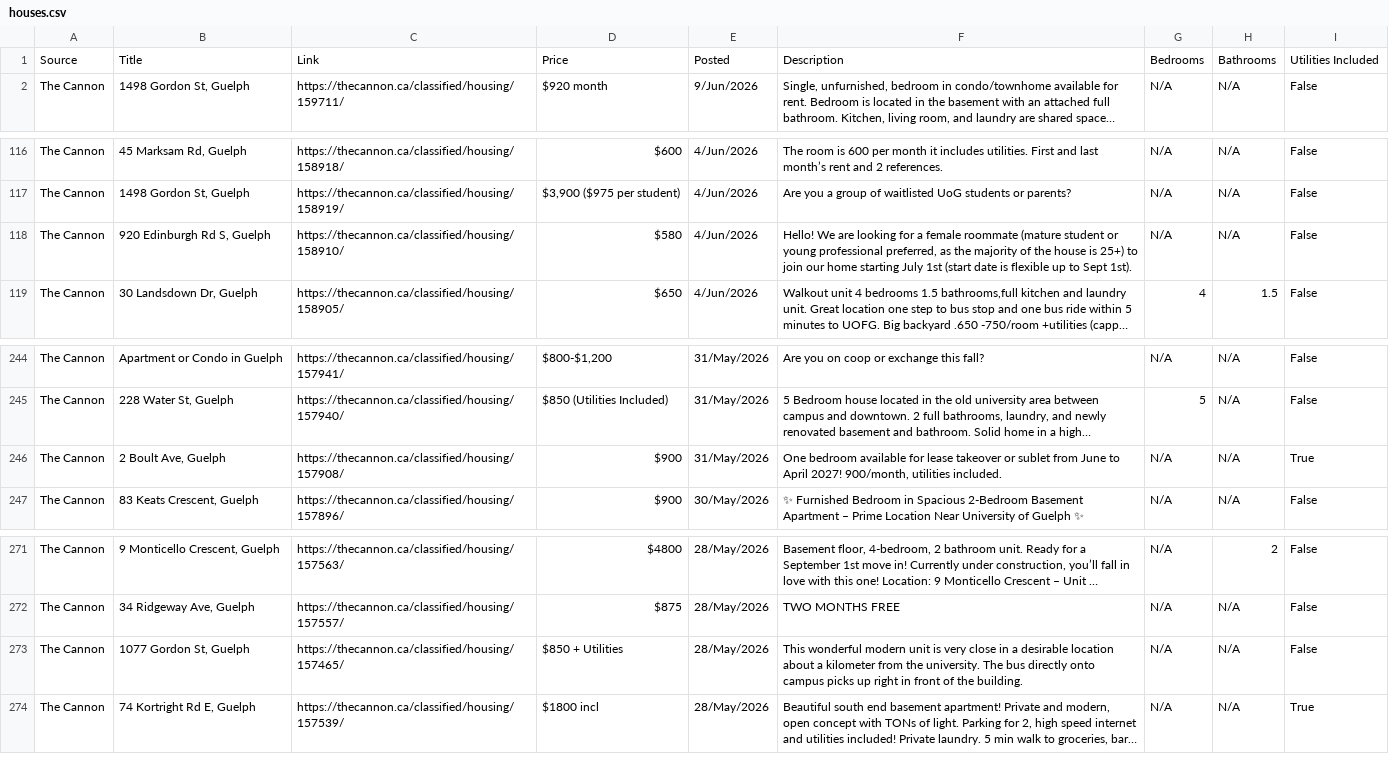
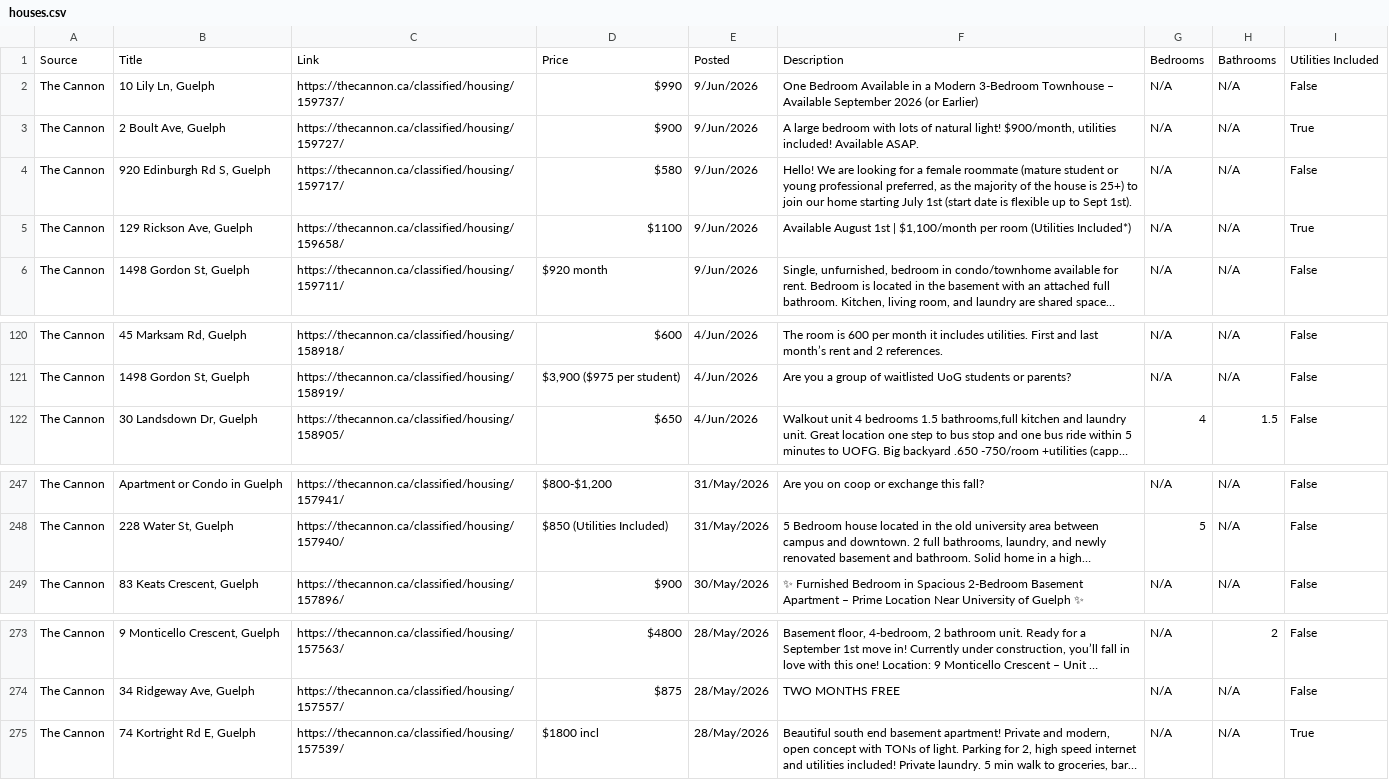
Before and after one commit to Jkhaleed/Rental-Scrapper, a CSV file: houses.csv, drawn as a sheet; only a part is shown, gaps mark what is left out; long unchanged cells end in …; removed rows and columns are numbered as before the commit, all else as after; the diff names each change by its address in the sheet, - before the commit and + after, or states it on an @@ line.

```diff
--- a/houses.csv
+++ b/houses.csv
+row 2: The Cannon | 10 Lily Ln, Guelph | https://thecannon.ca/classified/housing/159737/ | $990 | 9/Jun/2026 | One Bedroom Available in a Modern 3-Bedroom Townhouse – Available September 2026 (or Earlier) | N/A | N/A | False
+row 3: The Cannon | 2 Boult Ave, Guelph | https://thecannon.ca/classified/housing/159727/ | $900 | 9/Jun/2026 | A large bedroom with lots of natural light! $900/month, utilities included! Available ASAP. | N/A | N/A | True
+row 4: The Cannon | 920 Edinburgh Rd S, Guelph | https://thecannon.ca/classified/housing/159717/ | $580 | 9/Jun/2026 | Hello! We are looking for a female roommate (mature student or young professional preferred, as the majority of the house is 25+) to join our home starting July 1st (start date is flexible up to Sept 1st). | N/A | N/A | False
+row 5: The Cannon | 129 Rickson Ave, Guelph | https://thecannon.ca/classified/housing/159658/ | $1100 | 9/Jun/2026 | Available August 1st | $1,100/month per room (Utilities Included*) | N/A | N/A | True
-row 118: The Cannon | 920 Edinburgh Rd S, Guelph | https://thecannon.ca/classified/housing/158910/ | $580 | 4/Jun/2026 | Hello! We are looking for a female roommate (mature student or young professional preferred, as the majority of the house is 25+) to join our home starting July 1st (start date is flexible up to Sept 1st). | N/A | N/A | False
-row 246: The Cannon | 2 Boult Ave, Guelph | https://thecannon.ca/classified/housing/157908/ | $900 | 31/May/2026 | One bedroom available for lease takeover or sublet from June to April 2027! 900/month, utilities included. | N/A | N/A | True
-row 273: The Cannon | 1077 Gordon St, Guelph | https://thecannon.ca/classified/housing/157465/ | $850 + Utilities | 28/May/2026 | This wonderful modern unit is very close in a desirable location about a kilometer from the university. The bus directly onto campus picks up right in front of the building. | N/A | N/A | False
```
